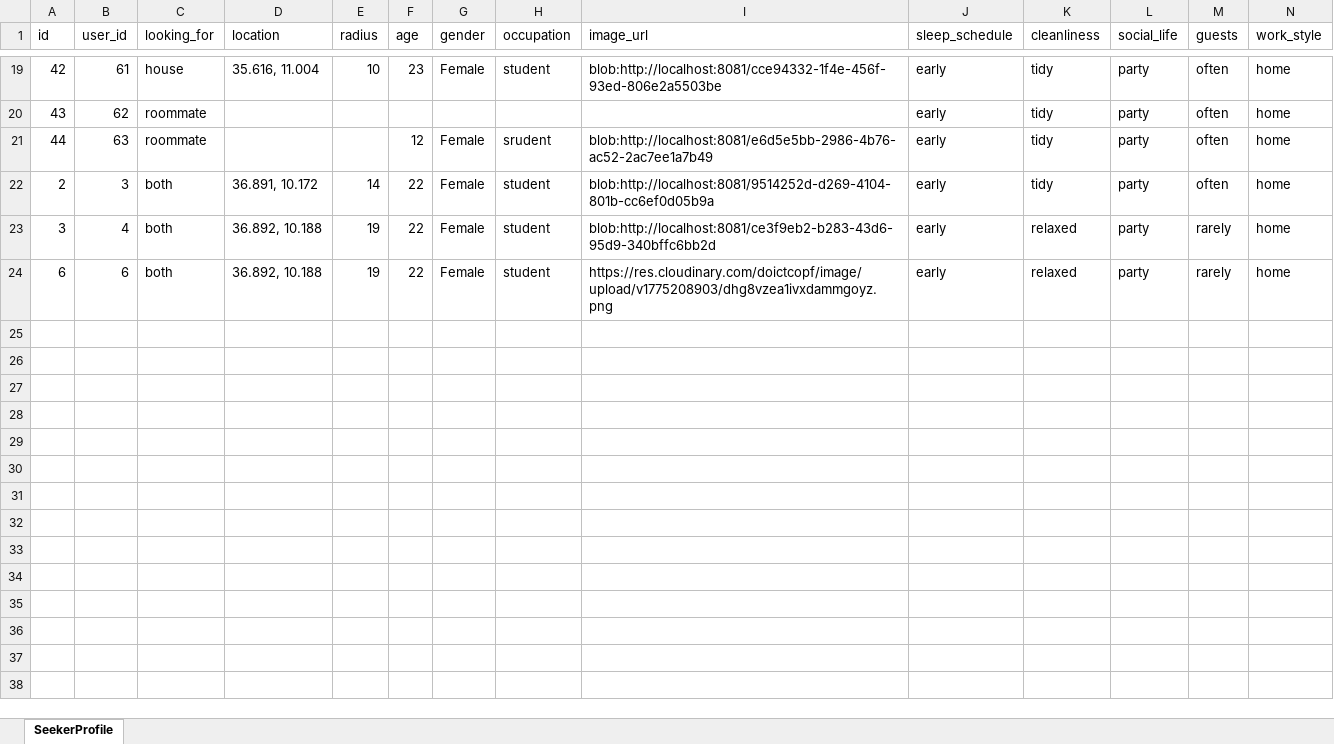
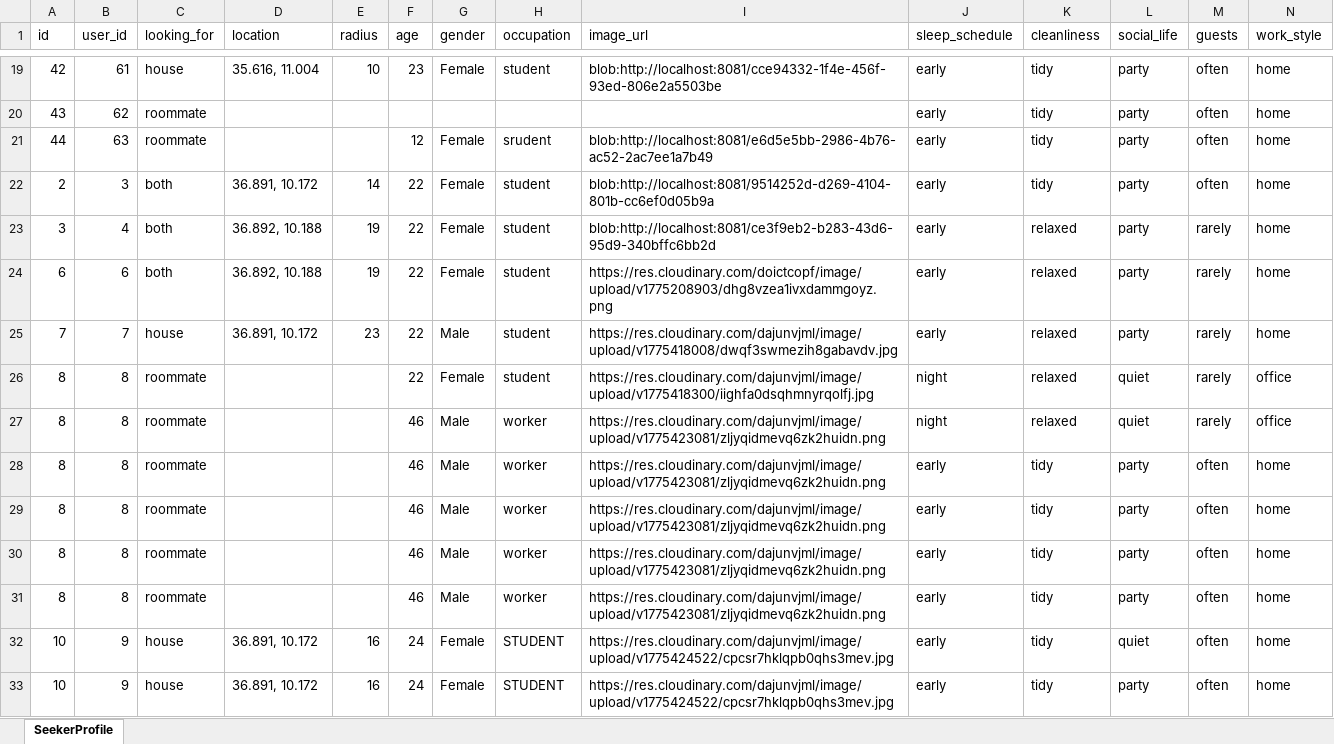
Before and after one commit to Amaal122/Roominder, an Excel workbook: backend/seeker_profiles.xlsx, sheet SeekerProfile, drawn as a sheet; only a part is shown, gaps mark what is left out; values as stored, in another font and other column widths than the file's, no borders; the diff names each change by its address in the sheet, - before the commit and + after, or states it on an @@ line.

```diff
--- a/backend/seeker_profiles.xlsx (sheet SeekerProfile)
+++ b/backend/seeker_profiles.xlsx (sheet SeekerProfile)
+row 25: 7 | 7 | house | 36.891, 10.172 | 23 | 22 | Male | student | https://res.cloudinary.com/dajunvjml/image/upload/v1775418008/dwqf3swmezih8gabavdv.jpg | early | relaxed | party | rarely | home
+row 26: 8 | 8 | roommate |  |  | 22 | Female | student | https://res.cloudinary.com/dajunvjml/image/upload/v1775418300/iighfa0dsqhmnyrqolfj.jpg | night | relaxed | quiet | rarely | office
+row 27: 8 | 8 | roommate |  |  | 46 | Male | worker | https://res.cloudinary.com/dajunvjml/image/upload/v1775423081/zljyqidmevq6zk2huidn.png | night | relaxed | quiet | rarely | office
+row 28: 8 | 8 | roommate |  |  | 46 | Male | worker | https://res.cloudinary.com/dajunvjml/image/upload/v1775423081/zljyqidmevq6zk2huidn.png | early | tidy | party | often | home
+row 29: 8 | 8 | roommate |  |  | 46 | Male | worker | https://res.cloudinary.com/dajunvjml/image/upload/v1775423081/zljyqidmevq6zk2huidn.png | early | tidy | party | often | home
+row 30: 8 | 8 | roommate |  |  | 46 | Male | worker | https://res.cloudinary.com/dajunvjml/image/upload/v1775423081/zljyqidmevq6zk2huidn.png | early | tidy | party | often | home
+row 31: 8 | 8 | roommate |  |  | 46 | Male | worker | https://res.cloudinary.com/dajunvjml/image/upload/v1775423081/zljyqidmevq6zk2huidn.png | early | tidy | party | often | home
+row 32: 10 | 9 | house | 36.891, 10.172 | 16 | 24 | Female | STUDENT | https://res.cloudinary.com/dajunvjml/image/upload/v1775424522/cpcsr7hklqpb0qhs3mev.jpg | early | tidy | quiet | often | home
+row 33: 10 | 9 | house | 36.891, 10.172 | 16 | 24 | Female | STUDENT | https://res.cloudinary.com/dajunvjml/image/upload/v1775424522/cpcsr7hklqpb0qhs3mev.jpg | early | tidy | party | often | home
```
Also changed, not shown: 51 other files.
